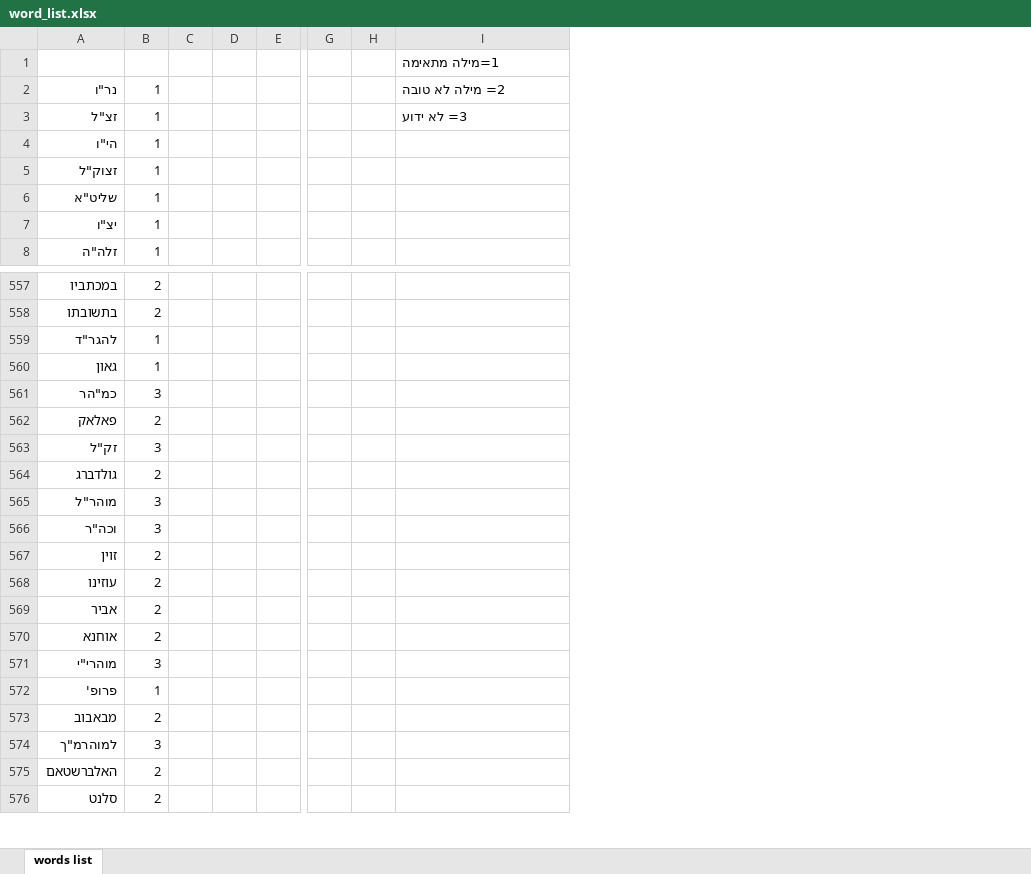
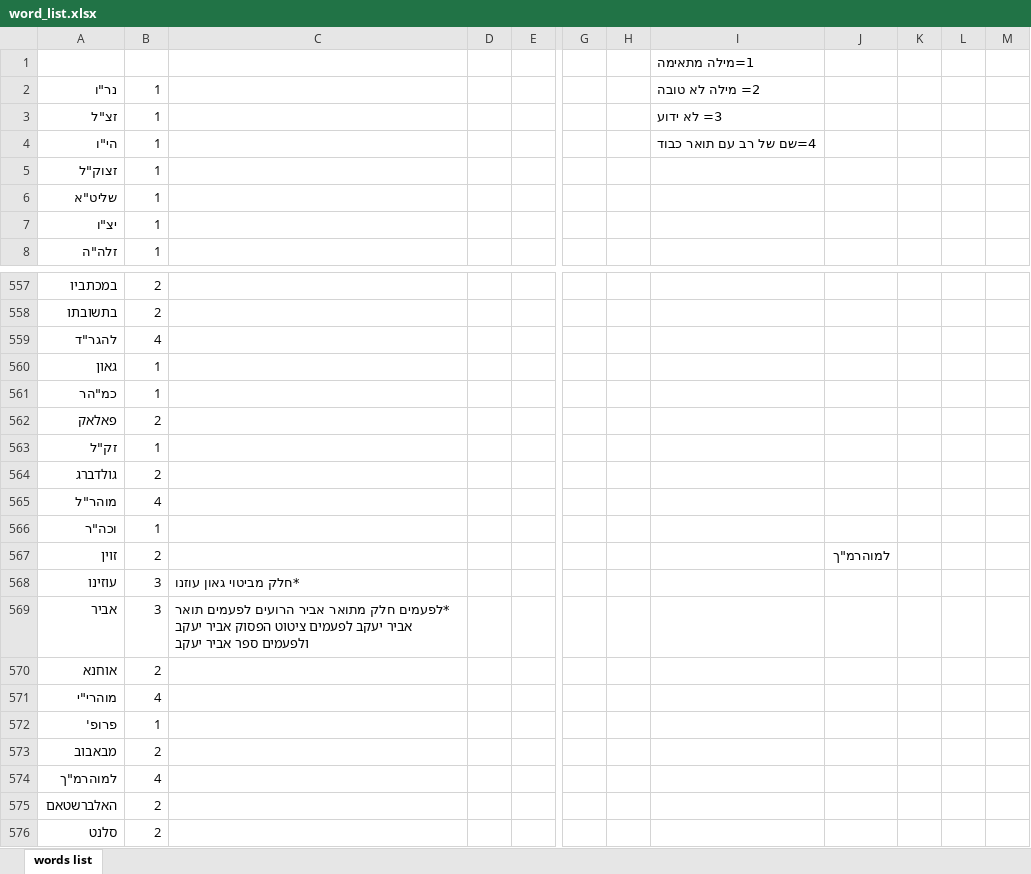
Before and after one commit to avi-by/Word2vecProject, an Excel workbook: word_list.xlsx, sheet words list, drawn as a sheet; only a part is shown, gaps mark what is left out; values as stored, in another font and other column widths than the file's, no borders; removed rows and columns are numbered as before the commit, all else as after; the diff covers the shown part only; the diff names each change by its address in the sheet, - before the commit and + after, or states it on an @@ line.

Commit message:
hitmap updates, start check words

```diff
--- a/word_list.xlsx (sheet words list)
+++ b/word_list.xlsx (sheet words list)
-column C, empty
+column C, rows 568-569: *חלק מביטוי גאון עוזנו | *לפעמים חלק מתואר אביר הרועים לפעמים תואר אביר יעקב לפעמים ציטוט הפסוק אביר יעקב ולפעמים ספר אביר יעקב
-column H, empty
+column H, empty
+column J, row 567: למוהרמ"ך
+column K, empty
+column L, empty
+column M, empty
-I4: (empty)
+I4: 4=שם של רב עם תואר כבוד
-B559: 1
+B559: 4
-B561: 3
+B561: 1
-B563: 3
+B563: 1
-B565: 3
+B565: 4
-B566: 3
+B566: 1
-B568:B569: 2
+B568:B569: 3
-B571: 3
+B571: 4
-B574: 3
+B574: 4
```
Also changed, not shown: 167 edited cells elsewhere in this sheet, 16 other files.
